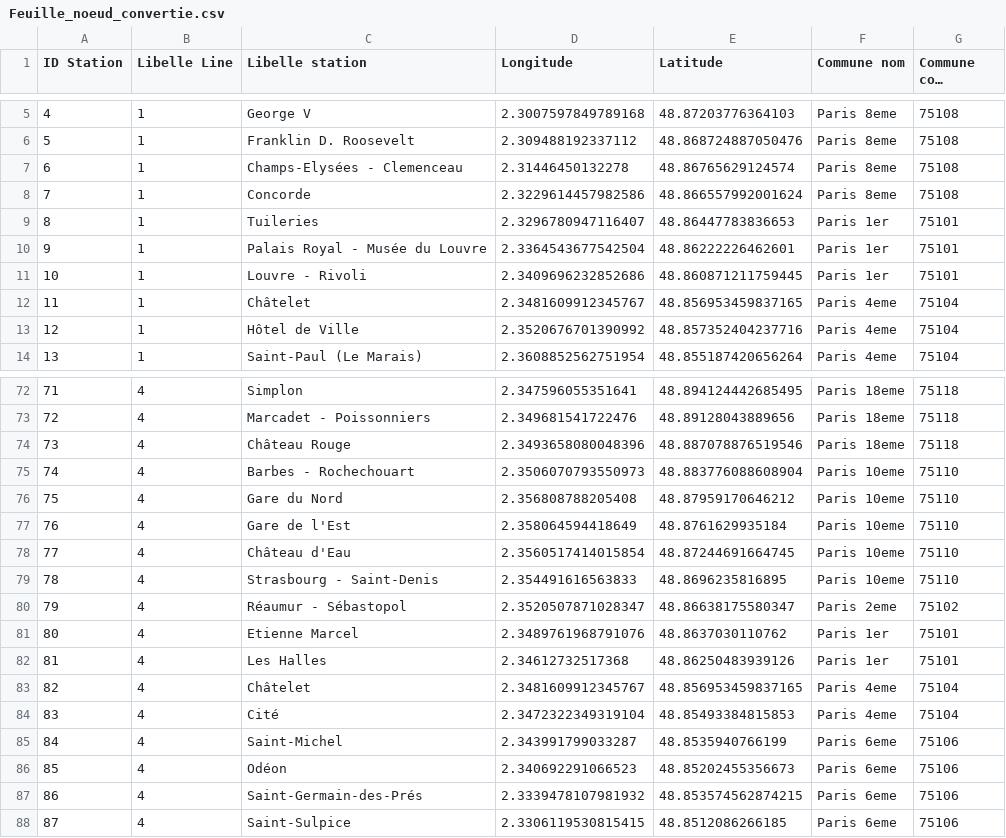
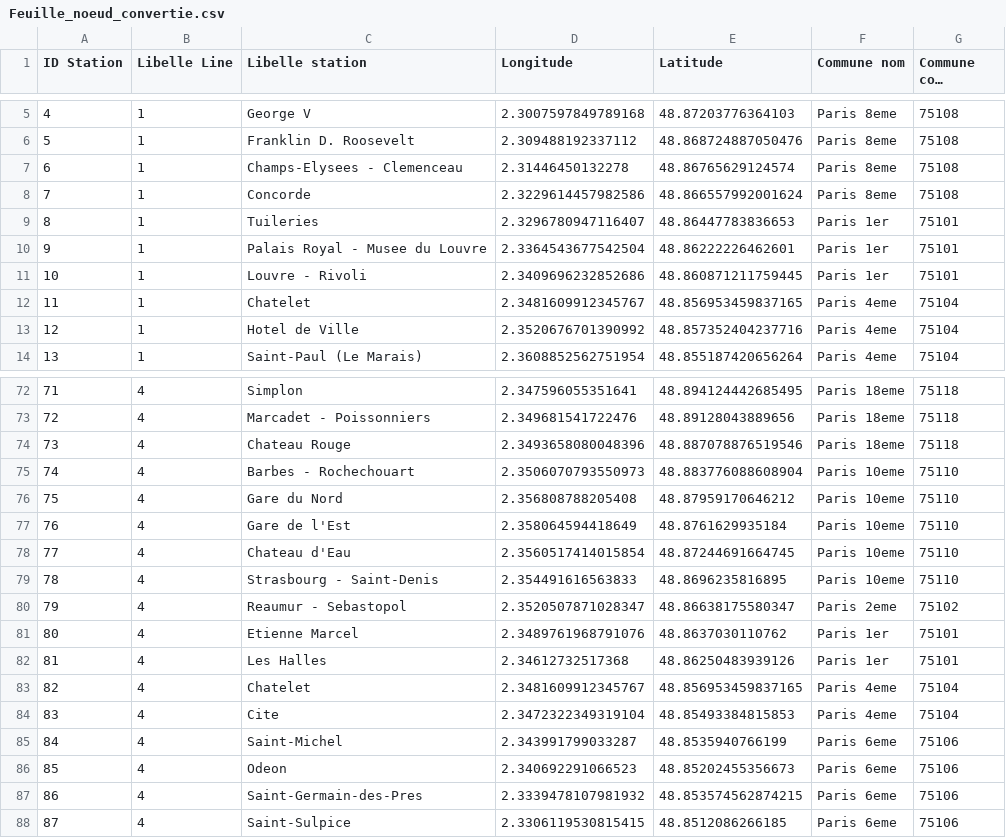
Before and after one commit to fzn-72/Livin-paris, a CSV file: Feuille_noeud_convertie.csv, drawn as a sheet; only a part is shown, gaps mark what is left out; long unchanged cells end in …; the diff covers the shown part only.

Commit message:
conversion feuille arc en csv
remplacement des occurences d'accents ("è", "é", "â"...) par des lettres "normales"

```diff
--- a/Feuille_noeud_convertie.csv
+++ b/Feuille_noeud_convertie.csv
@@ -6,9 +6,9 @@
 "5","1","Franklin D. Roosevelt","2.309488192337112","48.868724887050476","Paris 8eme","75108"
-"6","1","Champs-Elysées - Clemenceau","2.31446450132278","48.86765629124574","Paris 8eme","75108"
+"6","1","Champs-Elysees - Clemenceau","2.31446450132278","48.86765629124574","Paris 8eme","75108"
 "7","1","Concorde","2.3229614457982586","48.866557992001624","Paris 8eme","75108"
 "8","1","Tuileries","2.3296780947116407","48.86447783836653","Paris 1er","75101"
-"9","1","Palais Royal - Musée du Louvre","2.3364543677542504","48.86222226462601","Paris 1er","75101"
+"9","1","Palais Royal - Musee du Louvre","2.3364543677542504","48.86222226462601","Paris 1er","75101"
 "10","1","Louvre - Rivoli","2.3409696232852686","48.860871211759445","Paris 1er","75101"
-"11","1","Châtelet","2.3481609912345767","48.856953459837165","Paris 4eme","75104"
-"12","1","Hôtel de Ville","2.3520676701390992","48.857352404237716","Paris 4eme","75104"
+"11","1","Chatelet","2.3481609912345767","48.856953459837165","Paris 4eme","75104"
+"12","1","Hotel de Ville","2.3520676701390992","48.857352404237716","Paris 4eme","75104"
 "13","1","Saint-Paul (Le Marais)","2.3608852562751954","48.855187420656264","Paris 4eme","75104"
@@ -73,3 +73,3 @@
 "72","4","Marcadet - Poissonniers","2.349681541722476","48.89128043889656","Paris 18eme","75118"
-"73","4","Château Rouge","2.3493658080048396","48.887078876519546","Paris 18eme","75118"
+"73","4","Chateau Rouge","2.3493658080048396","48.887078876519546","Paris 18eme","75118"
 "74","4","Barbes - Rochechouart","2.3506070793550973","48.883776088608904","Paris 10eme","75110"
@@ -77,12 +77,12 @@
 "76","4","Gare de l'Est","2.358064594418649","48.8761629935184","Paris 10eme","75110"
-"77","4","Château d'Eau","2.3560517414015854","48.87244691664745","Paris 10eme","75110"
+"77","4","Chateau d'Eau","2.3560517414015854","48.87244691664745","Paris 10eme","75110"
 "78","4","Strasbourg - Saint-Denis","2.354491616563833","48.8696235816895","Paris 10eme","75110"
-"79","4","Réaumur - Sébastopol","2.3520507871028347","48.86638175580347","Paris 2eme","75102"
+"79","4","Reaumur - Sebastopol","2.3520507871028347","48.86638175580347","Paris 2eme","75102"
 "80","4","Etienne Marcel","2.3489761968791076","48.8637030110762","Paris 1er","75101"
 "81","4","Les Halles","2.34612732517368","48.86250483939126","Paris 1er","75101"
-"82","4","Châtelet","2.3481609912345767","48.856953459837165","Paris 4eme","75104"
-"83","4","Cité","2.3472322349319104","48.85493384815853","Paris 4eme","75104"
+"82","4","Chatelet","2.3481609912345767","48.856953459837165","Paris 4eme","75104"
+"83","4","Cite","2.3472322349319104","48.85493384815853","Paris 4eme","75104"
 "84","4","Saint-Michel","2.343991799033287","48.8535940766199","Paris 6eme","75106"
-"85","4","Odéon","2.340692291066523","48.85202455356673","Paris 6eme","75106"
-"86","4","Saint-Germain-des-Prés","2.3339478107981932","48.853574562874215","Paris 6eme","75106"
+"85","4","Odeon","2.340692291066523","48.85202455356673","Paris 6eme","75106"
+"86","4","Saint-Germain-des-Pres","2.3339478107981932","48.853574562874215","Paris 6eme","75106"
 "87","4","Saint-Sulpice","2.3306119530815415","48.8512086266185","Paris 6eme","75106"
```
Also changed, not shown: 47 edited cells elsewhere in this file, 2 other files.
